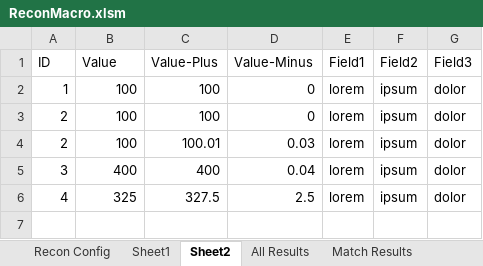
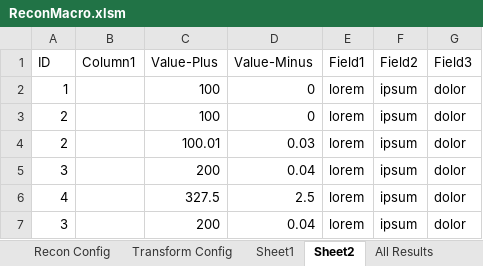
Before and after one commit to john-watt-com/windowsforms-recon, an Excel workbook: ExcelVBA/ReconMacro.xlsm, sheet Sheet2, drawn as a sheet; values as stored, in another font and other column widths than the file's, no borders; table styles not drawn; the diff names each change by its address in the sheet, - before the commit and + after, or states it on an @@ line.

```diff
--- a/ExcelVBA/ReconMacro.xlsm (sheet Sheet2)
+++ b/ExcelVBA/ReconMacro.xlsm (sheet Sheet2)
-B1: Value
+B1: Column1
-B2:B4 (Column1): 100
+B2:B4 (Column1): (empty)
-B5 (Column1): 400
+B5 (Column1): (empty)
-C5 (Value-Plus): 400
+C5 (Value-Plus): 200
-B6 (Column1): 325
+B6 (Column1): (empty)
+row 7: 3 |  | 200 | 0.04 | lorem | ipsum | dolor
```
Also changed, not shown: sheet Match Results, sheet Error Results, sheet All Results, sheet Recon Config, sheet Export, sheet Sheet1, other sheet tabs, Test-A.xlsx, Test-B.xlsx, 5 other files.
